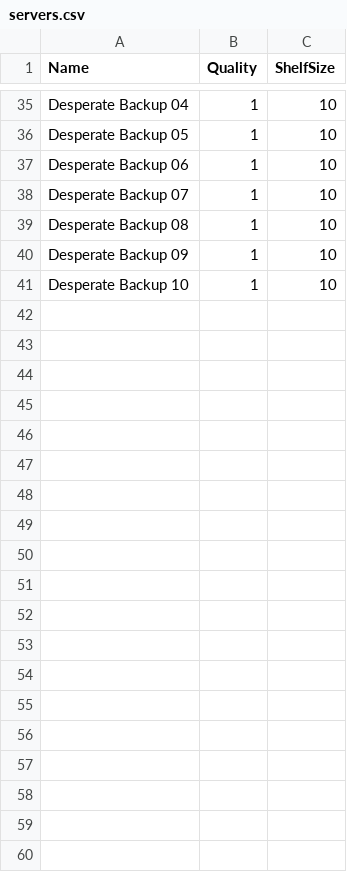
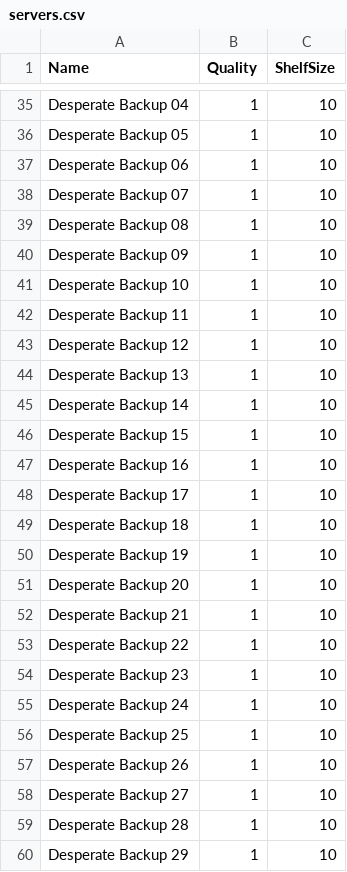
Before and after one commit to MIT-Informatics/PreservationSimulation, a CSV file: shelf/defaults/servers.csv, drawn as a sheet; only a part is shown, gaps mark what is left out; the diff covers the shown part only.

```diff
--- a/shelf/defaults/servers.csv
+++ b/shelf/defaults/servers.csv
@@ -41 +41,20 @@ Desperate Backup 09,1,10
 Desperate Backup 10,1,10
+Desperate Backup 11,1,10
+Desperate Backup 12,1,10
+Desperate Backup 13,1,10
+Desperate Backup 14,1,10
+Desperate Backup 15,1,10
+Desperate Backup 16,1,10
+Desperate Backup 17,1,10
+Desperate Backup 18,1,10
+Desperate Backup 19,1,10
+Desperate Backup 20,1,10
+Desperate Backup 21,1,10
+Desperate Backup 22,1,10
+Desperate Backup 23,1,10
+Desperate Backup 24,1,10
+Desperate Backup 25,1,10
+Desperate Backup 26,1,10
+Desperate Backup 27,1,10
+Desperate Backup 28,1,10
+Desperate Backup 29,1,10
```
Also changed, not shown: 11 added rows elsewhere in this file, 11 other files.
